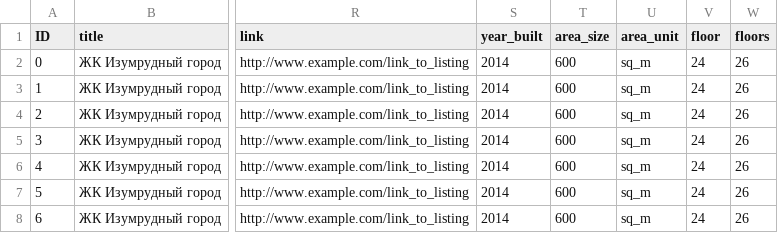
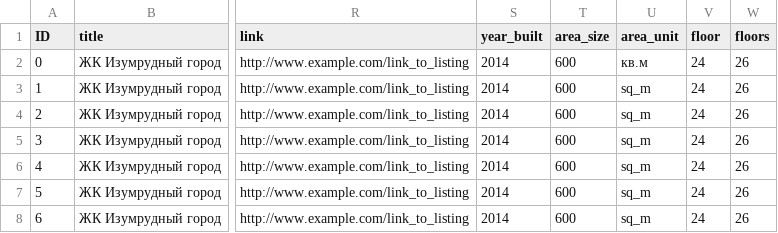
Before and after one commit to RinatR/incorrect_feeds, a CSV file: feed-realty-fb.csv, drawn as a sheet; only a part is shown, gaps mark what is left out; the diff names each change by its address in the sheet, - before the commit and + after, or states it on an @@ line.

Commit message:
Update feed-realty-fb.csv

```diff
--- a/feed-realty-fb.csv
+++ b/feed-realty-fb.csv
-U2 (area_unit): sq_m
+U2 (area_unit): кв.м
```
